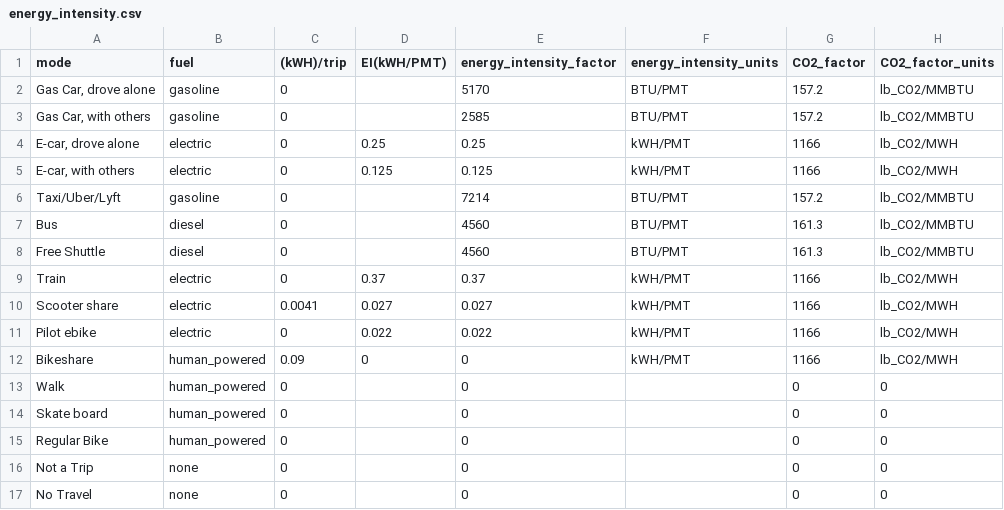
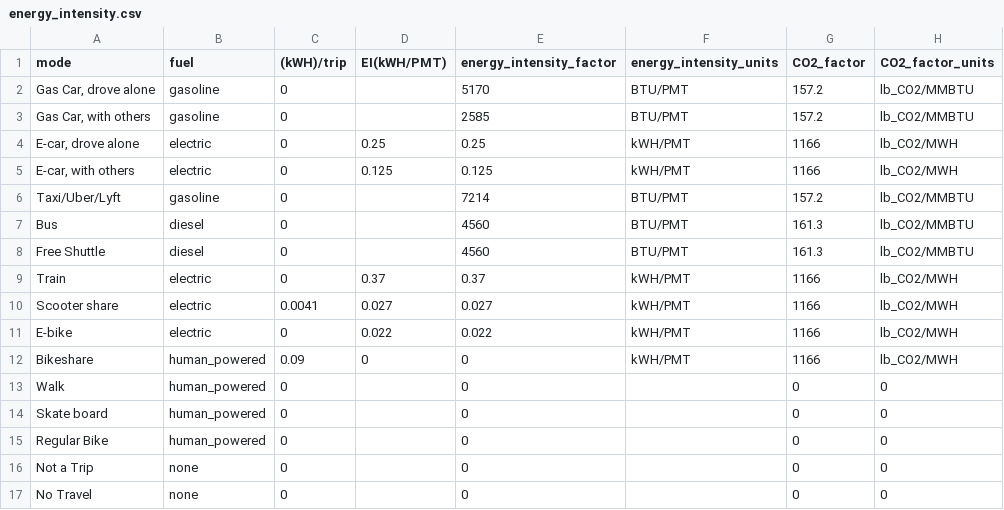
Before and after one commit to e-mission/em-public-dashboard, a CSV file: viz_scripts/auxiliary_files/energy_intensity.csv, drawn as a sheet.

Commit message:
Change the e-bike name to `E-bike` in the energy mappings
To be consistent with
6f8b942879241bcc037caef20e89f0e07725298c

Before this change, since the e-bike did not appear in the energy intensity,
so we would not see negative values for walk/bike etc

```diff
--- a/viz_scripts/auxiliary_files/energy_intensity.csv
+++ b/viz_scripts/auxiliary_files/energy_intensity.csv
@@ -10,3 +10,3 @@ Train,electric,0,0.37,0.37,kWH/PMT,1166,lb_CO2/MWH
 Scooter share,electric,0.0041,0.027,0.027,kWH/PMT,1166,lb_CO2/MWH
-Pilot ebike,electric,0,0.022,0.022,kWH/PMT,1166,lb_CO2/MWH
+E-bike,electric,0,0.022,0.022,kWH/PMT,1166,lb_CO2/MWH
 Bikeshare,human_powered,0.09,0,0,kWH/PMT,1166,lb_CO2/MWH
```
